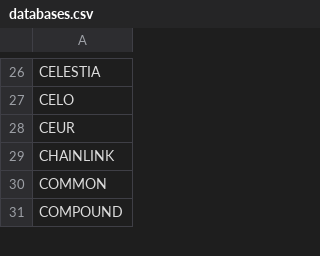
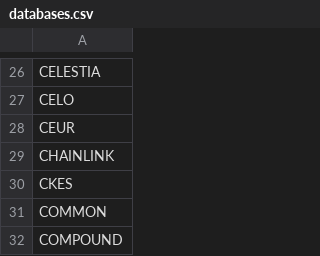
Before and after one commit to Artemis-xyz/dbt, a CSV file: databases.csv, drawn as a sheet; only a part is shown, gaps mark what is left out; the diff names each change by its address in the sheet, - before the commit and + after, or states it on an @@ line.

```diff
--- a/databases.csv
+++ b/databases.csv
+row 30: CKES
```
Also changed, not shown: 1 other file.
